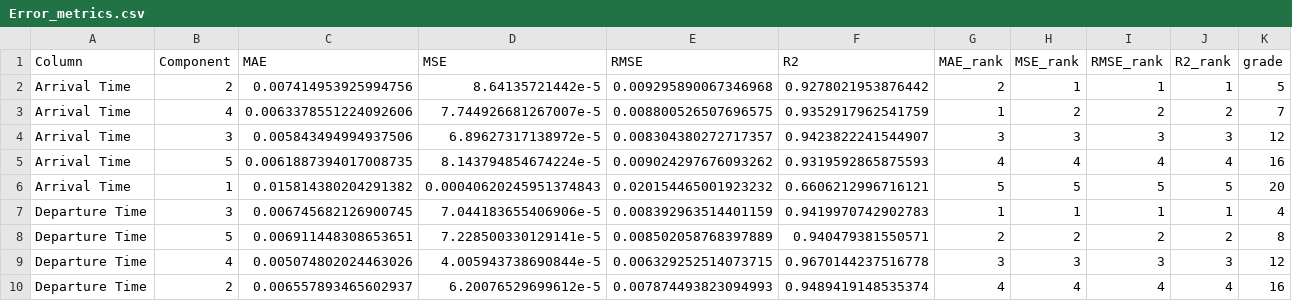
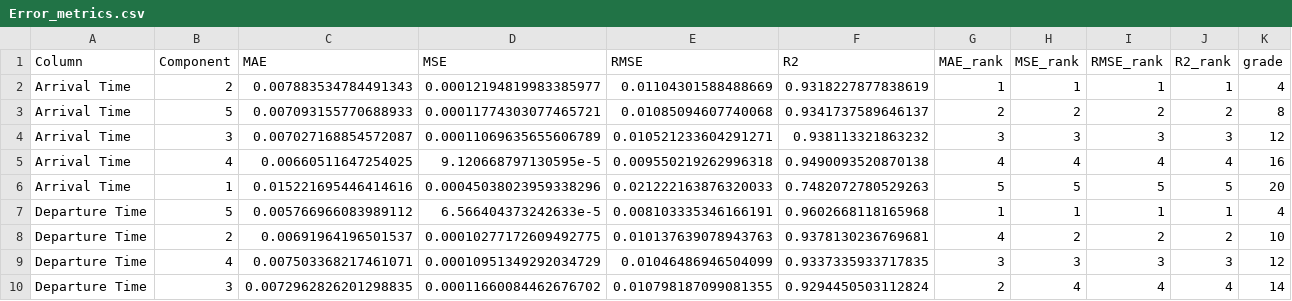
Before and after one commit to Yizhan-Gu/2024-EV-MPC, a CSV file: Error_metrics.csv, drawn as a sheet; only a part is shown; the diff covers the shown part only.

Commit message:
filter the dataset, and todo: comply the horizon with mpc and forecast time

```diff
--- a/Error_metrics.csv
+++ b/Error_metrics.csv
@@ -1,10 +1,10 @@
 Column,Component,MAE,MSE,RMSE,R2,MAE_rank,MSE_rank,RMSE_rank,R2_rank,grade
-Arrival Time,2,0.007414953925994756,8.64135721442e-5,0.009295890067346968,0.9278021953876442,2,1,1,1,5
-Arrival Time,4,0.0063378551224092606,7.744926681267007e-5,0.008800526507696575,0.9352917962541759,1,2,2,2,7
-Arrival Time,3,0.005843494994937506,6.89627317138972e-5,0.008304380272717357,0.9423822241544907,3,3,3,3,12
-Arrival Time,5,0.0061887394017008735,8.143794854674224e-5,0.009024297676093262,0.9319592865875593,4,4,4,4,16
-Arrival Time,1,0.015814380204291382,0.00040620245951374843,0.020154465001923232,0.6606212996716121,5,5,5,5,20
-Departure Time,3,0.006745682126900745,7.044183655406906e-5,0.008392963514401159,0.9419970742902783,1,1,1,1,4
-Departure Time,5,0.006911448308653651,7.228500330129141e-5,0.008502058768397889,0.940479381550571,2,2,2,2,8
-Departure Time,4,0.005074802024463026,4.005943738690844e-5,0.006329252514073715,0.9670144237516778,3,3,3,3,12
-Departure Time,2,0.006557893465602937,6.20076529699612e-5,0.007874493823094993,0.9489419148535374,4,4,4,4,16
+Arrival Time,2,0.007883534784491343,0.00012194819983385977,0.01104301588488669,0.9318227877838619,1,1,1,1,4
+Arrival Time,5,0.007093155770688933,0.00011774303077465721,0.01085094607740068,0.9341737589646137,2,2,2,2,8
+Arrival Time,3,0.007027168854572087,0.00011069635655606789,0.010521233604291271,0.938113321863232,3,3,3,3,12
+Arrival Time,4,0.00660511647254025,9.120668797130595e-5,0.009550219262996318,0.9490093520870138,4,4,4,4,16
+Arrival Time,1,0.015221695446414616,0.00045038023959338296,0.021222163876320033,0.7482072780529263,5,5,5,5,20
+Departure Time,5,0.005766966083989112,6.566404373242633e-5,0.008103335346166191,0.9602668118165968,1,1,1,1,4
+Departure Time,2,0.00691964196501537,0.00010277172609492775,0.010137639078943763,0.9378130236769681,4,2,2,2,10
+Departure Time,4,0.007503368217461071,0.00010951349292034729,0.01046486946504099,0.9337335933717835,3,3,3,3,12
+Departure Time,3,0.0072962826201298835,0.00011660084462676702,0.010798187099081355,0.9294450503112824,2,4,4,4,14
```
Also changed, not shown: 2 added rows, 2 removed rows and 29 edited cells elsewhere in this file, 5 other files.
